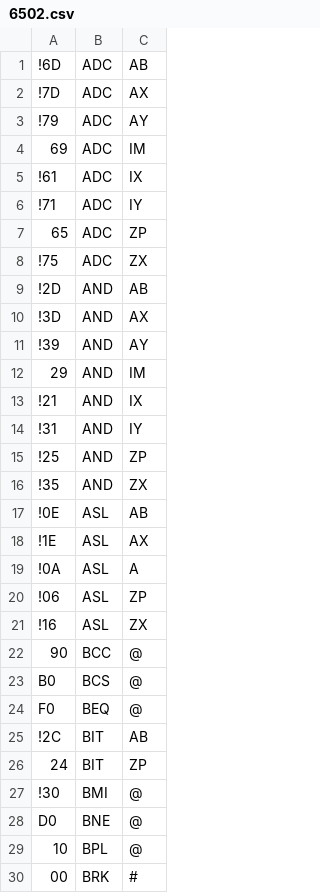
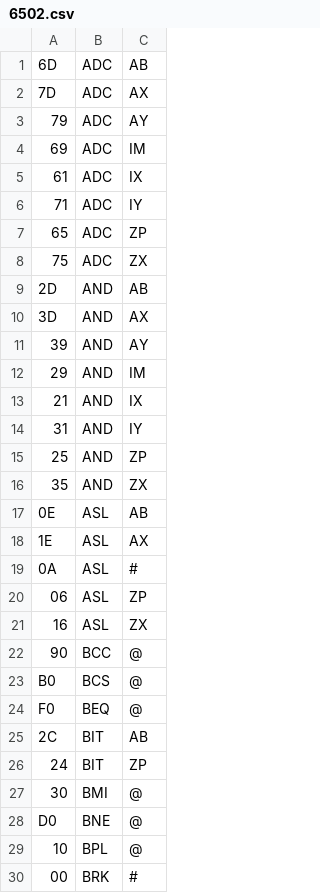
Before and after one commit to Aerlinger/vintage, a CSV file: config/6502.csv, drawn as a sheet; only a part is shown; the diff covers the shown part only.

```diff
--- a/config/6502.csv
+++ b/config/6502.csv
@@ -1,22 +1,22 @@
-!6D,ADC,AB
-!7D,ADC,AX
-!79,ADC,AY
+6D,ADC,AB
+7D,ADC,AX
+79,ADC,AY
 69,ADC,IM
-!61,ADC,IX
-!71,ADC,IY
+61,ADC,IX
+71,ADC,IY
 65,ADC,ZP
-!75,ADC,ZX
-!2D,AND,AB
-!3D,AND,AX
-!39,AND,AY
+75,ADC,ZX
+2D,AND,AB
+3D,AND,AX
+39,AND,AY
 29,AND,IM
-!21,AND,IX
-!31,AND,IY
-!25,AND,ZP
-!35,AND,ZX
-!0E,ASL,AB
-!1E,ASL,AX
-!0A,ASL,A
-!06,ASL,ZP
-!16,ASL,ZX
+21,AND,IX
+31,AND,IY
+25,AND,ZP
+35,AND,ZX
+0E,ASL,AB
+1E,ASL,AX
+0A,ASL,#
+06,ASL,ZP
+16,ASL,ZX
 90,BCC,@
@@ -24,5 +24,5 @@ B0,BCS,@
 F0,BEQ,@
-!2C,BIT,AB
+2C,BIT,AB
 24,BIT,ZP
-!30,BMI,@
+30,BMI,@
 D0,BNE,@
```
Also changed, not shown: 89 edited cells elsewhere in this file, 6 other files.
